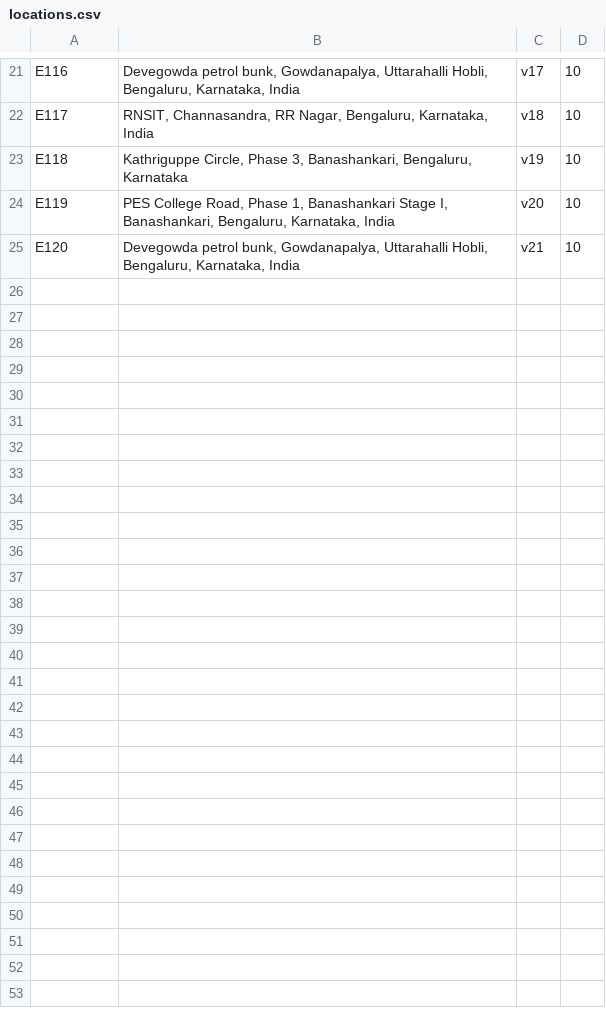
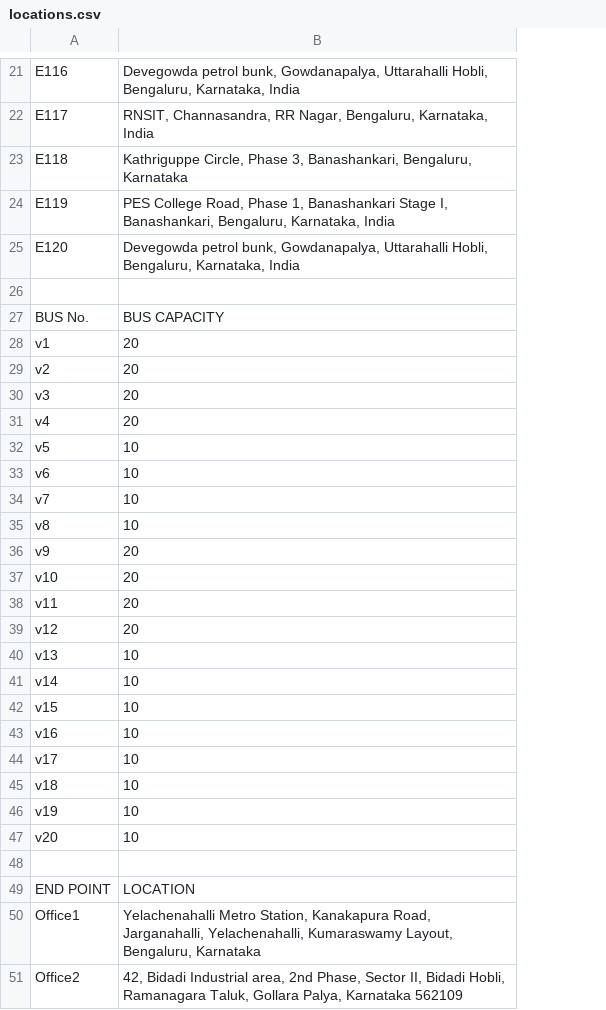
Before and after one commit to AnuragBarfa/BOSCH-routeOptimization, a CSV file: How-To-Execute-CRUD-Using-Django-Ajax-and-JSONa/locations.csv, drawn as a sheet; only a part is shown, gaps mark what is left out; removed rows and columns are numbered as before the commit, all else as after; the diff covers the shown part only; the diff names each change by its address in the sheet, - before the commit and + after, or states it on an @@ line.

Commit message:
locations and stops are added through file

```diff
--- a/How-To-Execute-CRUD-Using-Django-Ajax-and-JSONa/locations.csv
+++ b/How-To-Execute-CRUD-Using-Django-Ajax-and-JSONa/locations.csv
-column C, rows 21-25: v17 | v18 | v19 | v20 | v21
-column D, rows 21-25: all 10
+row 26: (empty)
+row 27: BUS No. | BUS CAPACITY
+row 28: v1 | 20
+row 29: v2 | 20
+row 30: v3 | 20
+row 31: v4 | 20
+row 32: v5 | 10
+row 33: v6 | 10
+row 34: v7 | 10
+row 35: v8 | 10
+row 36: v9 | 20
+row 37: v10 | 20
+row 38: v11 | 20
+row 39: v12 | 20
+row 40: v13 | 10
+row 41: v14 | 10
+row 42: v15 | 10
+row 43: v16 | 10
+row 44: v17 | 10
+row 45: v18 | 10
+row 46: v19 | 10
+row 47: v20 | 10
+row 48: (empty)
+row 49: END POINT | LOCATION
+row 50: Office1 | Yelachenahalli Metro Station, Kanakapura Road, Jarganahalli, Yelachenahalli, Kumaraswamy Layout, Bengaluru, Karnataka
+row 51: Office2 | 42, Bidadi Industrial area, 2nd Phase, Sector II, Bidadi Hobli, Ramanagara Taluk, Gollara Palya, Karnataka 562109
```
Also changed, not shown: 1 edited cell elsewhere in this file, 3 other files.
